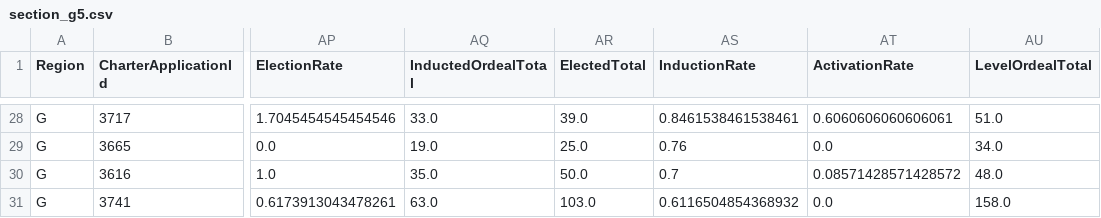
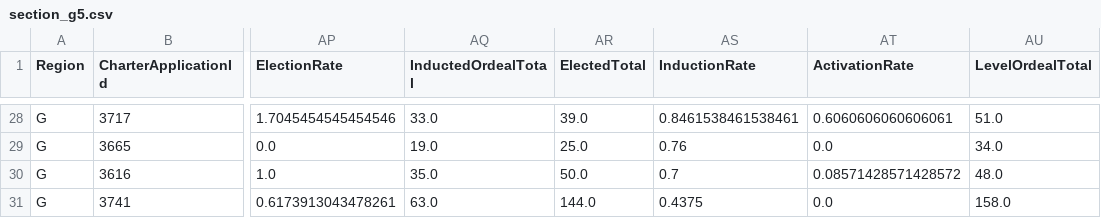
Before and after one commit to Ian-Wilhite/SOS_PMP_24, a CSV file: all_reports/section_data/section_g5.csv, drawn as a sheet; only a part is shown, gaps mark what is left out; the diff covers the shown part only; the diff names each change by its address in the sheet, - before the commit and + after, or states it on an @@ line.

```diff
--- a/all_reports/section_data/section_g5.csv
+++ b/all_reports/section_data/section_g5.csv
-AR31 (ElectedTotal): 103.0
+AR31 (ElectedTotal): 144.0
-AS31 (InductionRate): 0.6116504854368932
+AS31 (InductionRate): 0.4375
```
Also changed, not shown: 30 edited cells elsewhere in this file, all_reports/section_data/section_g1.csv, all_reports/section_data/section_g10.csv, 46 other files.
